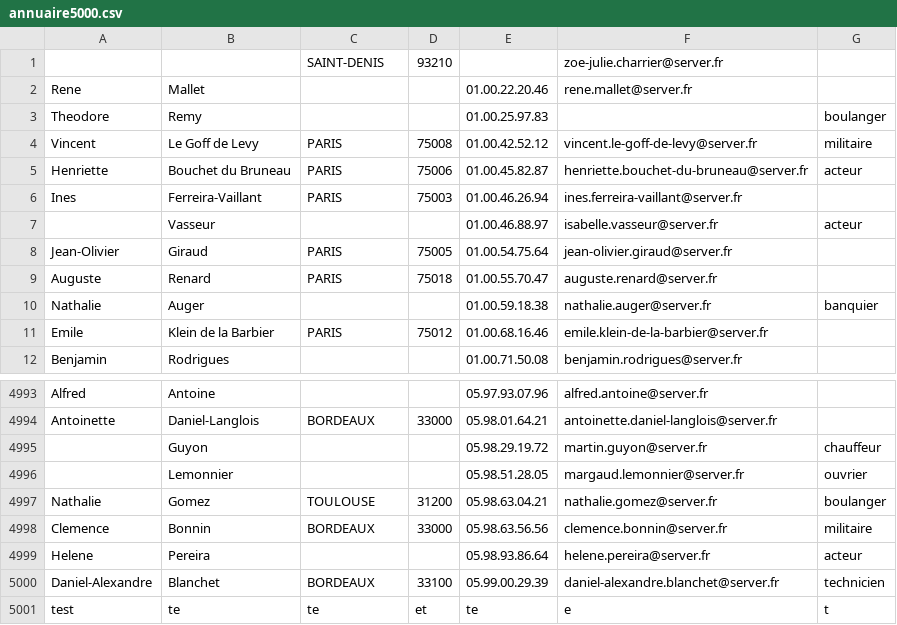
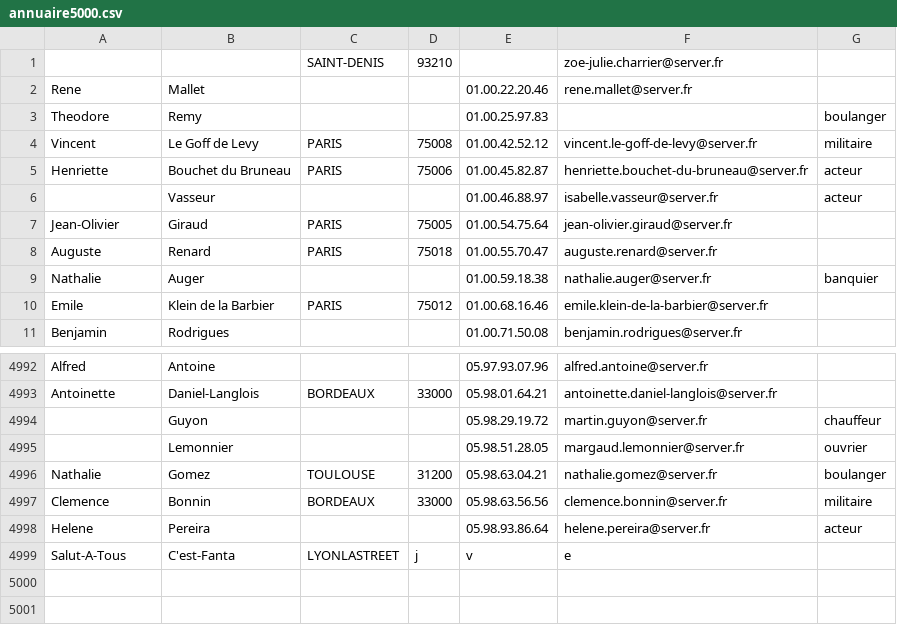
Before and after one commit to MBastian2111/Sae-C, a CSV file: annuaire5000.csv, drawn as a sheet; only a part is shown, gaps mark what is left out.

```diff
--- a/annuaire5000.csv
+++ b/annuaire5000.csv
@@ -5,3 +5,2 @@ Vincent,Le Goff de Levy,PARIS,75008,01.00.42.52.12,vincent.le-goff-de-levy@serve
 Henriette,Bouchet du Bruneau,PARIS,75006,01.00.45.82.87,henriette.bouchet-du-bruneau@server.fr,acteur
-Ines,Ferreira-Vaillant,PARIS,75003,01.00.46.26.94,ines.ferreira-vaillant@server.fr,
 ,Vasseur,,,01.00.46.88.97,isabelle.vasseur@server.fr,acteur
@@ -4999,3 +4998,2 @@ Clemence,Bonnin,BORDEAUX,33000,05.98.63.56.56,clemence.bonnin@server.fr,militair
 Helene,Pereira,,,05.98.93.86.64,helene.pereira@server.fr,acteur
-Daniel-Alexandre,Blanchet,BORDEAUX,33100,05.99.00.29.39,daniel-alexandre.blanchet@server.fr,technicien
-test,te,te,et,te,e,t
+Salut-A-Tous,C'est-Fanta,LYONLASTREET,j,v,e,
```
Also changed, not shown: 2 other files.
